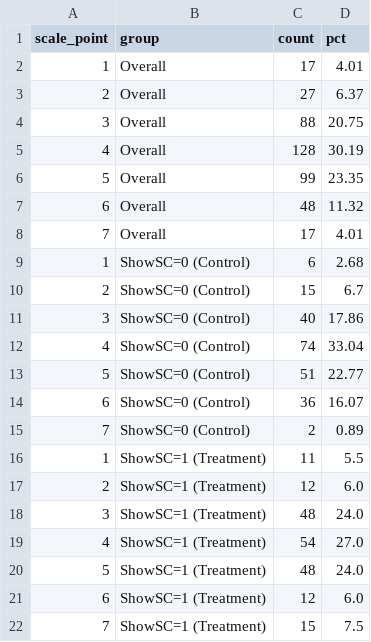
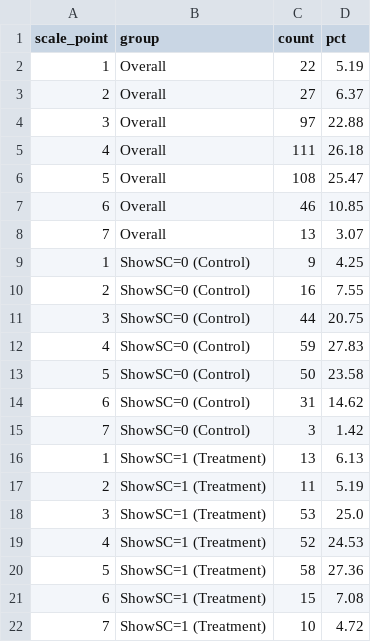
Before and after one commit to Amarows/thesis, a CSV file: results/tables/tbl_nrs_frequency.csv, drawn as a sheet.

Commit message:
Commit with final survey data.

```diff
--- a/results/tables/tbl_nrs_frequency.csv
+++ b/results/tables/tbl_nrs_frequency.csv
@@ -1,22 +1,22 @@
 scale_point,group,count,pct
-1,Overall,17,4.01
+1,Overall,22,5.19
 2,Overall,27,6.37
-3,Overall,88,20.75
-4,Overall,128,30.19
-5,Overall,99,23.35
-6,Overall,48,11.32
-7,Overall,17,4.01
-1,ShowSC=0 (Control),6,2.68
-2,ShowSC=0 (Control),15,6.7
-3,ShowSC=0 (Control),40,17.86
-4,ShowSC=0 (Control),74,33.04
-5,ShowSC=0 (Control),51,22.77
-6,ShowSC=0 (Control),36,16.07
-7,ShowSC=0 (Control),2,0.89
-1,ShowSC=1 (Treatment),11,5.5
-2,ShowSC=1 (Treatment),12,6.0
-3,ShowSC=1 (Treatment),48,24.0
-4,ShowSC=1 (Treatment),54,27.0
-5,ShowSC=1 (Treatment),48,24.0
-6,ShowSC=1 (Treatment),12,6.0
-7,ShowSC=1 (Treatment),15,7.5
+3,Overall,97,22.88
+4,Overall,111,26.18
+5,Overall,108,25.47
+6,Overall,46,10.85
+7,Overall,13,3.07
+1,ShowSC=0 (Control),9,4.25
+2,ShowSC=0 (Control),16,7.55
+3,ShowSC=0 (Control),44,20.75
+4,ShowSC=0 (Control),59,27.83
+5,ShowSC=0 (Control),50,23.58
+6,ShowSC=0 (Control),31,14.62
+7,ShowSC=0 (Control),3,1.42
+1,ShowSC=1 (Treatment),13,6.13
+2,ShowSC=1 (Treatment),11,5.19
+3,ShowSC=1 (Treatment),53,25.0
+4,ShowSC=1 (Treatment),52,24.53
+5,ShowSC=1 (Treatment),58,27.36
+6,ShowSC=1 (Treatment),15,7.08
+7,ShowSC=1 (Treatment),10,4.72
```
Also changed, not shown: results/tables/tbl_descriptive_respondents_freq.csv, results/tables/tbl_h1_main.csv, 10 other files.
